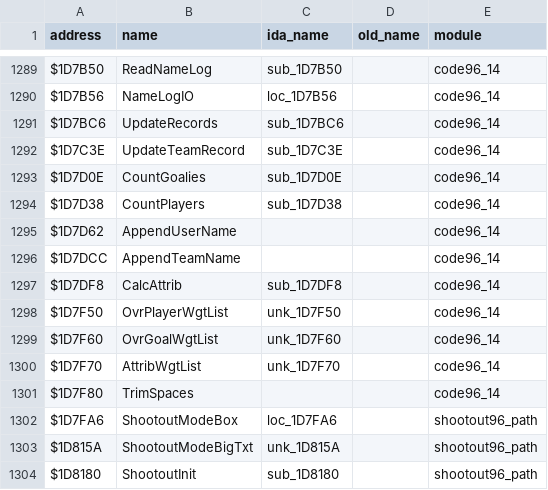
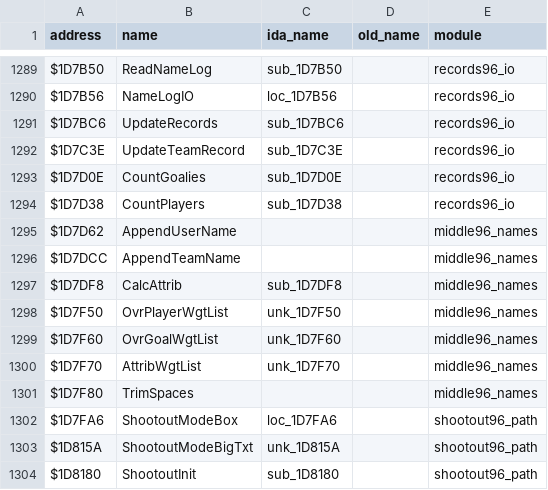
Before and after one commit to abdulahmad/NHL96Genesis, a CSV file: docs/name_map.csv, drawn as a sheet; only a part is shown, gaps mark what is left out; the diff covers the shown part only; the diff names each change by its address in the sheet, - before the commit and + after, or states it on an @@ line.

```diff
--- a/docs/name_map.csv
+++ b/docs/name_map.csv
-E1289:E1294 (module): code96_14
+E1289:E1294 (module): records96_io
-E1295:E1301 (module): code96_14
+E1295:E1301 (module): middle96_names
```
Also changed, not shown: 48 edited cells elsewhere in this file, 27 other files.
